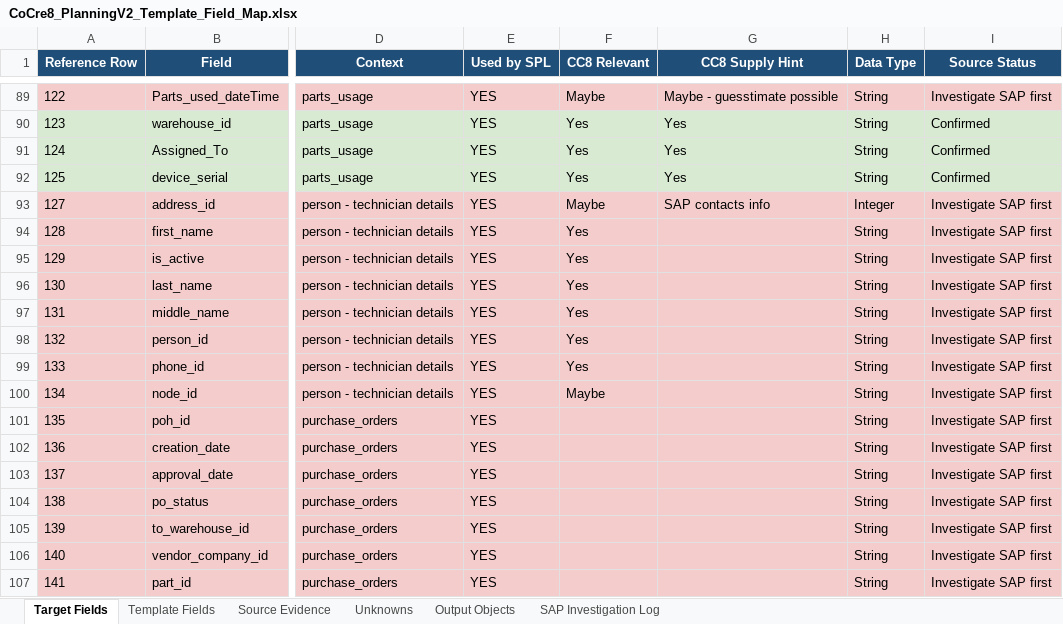
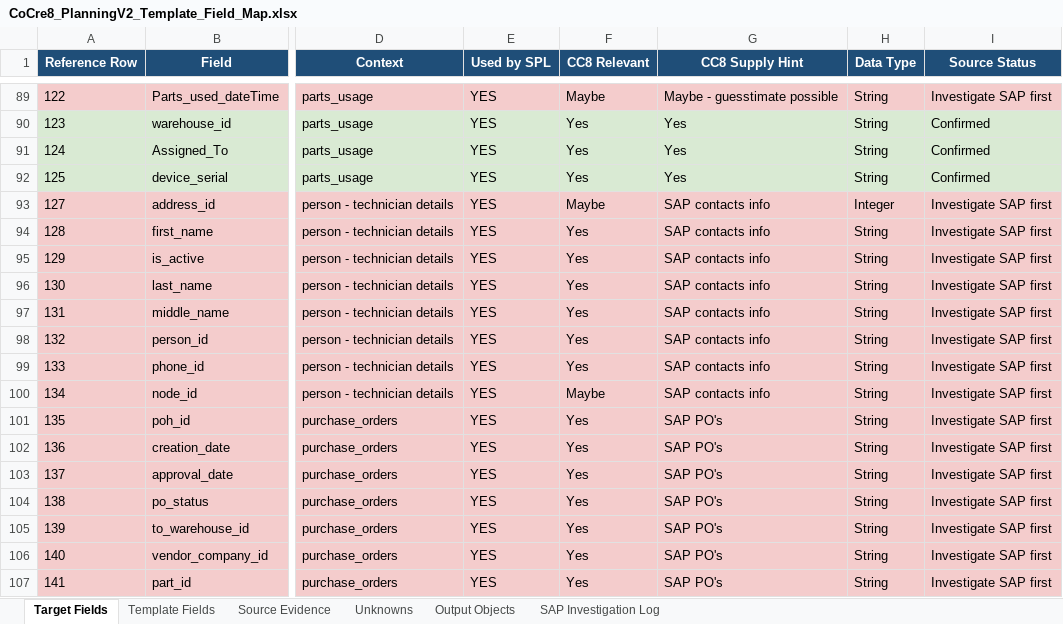
Before and after one commit to SPLChase/PlanningV2_CC8, an Excel workbook: docs/field-map/CoCre8_PlanningV2_Template_Field_Map.xlsx, sheet Target Fields, drawn as a sheet; only a part is shown, gaps mark what is left out; values as stored, in another font and other column widths than the file's, no borders; table styles not drawn; the diff covers the shown part only; the diff names each change by its address in the sheet, - before the commit and + after, or states it on an @@ line.

```diff
--- a/docs/field-map/CoCre8_PlanningV2_Template_Field_Map.xlsx (sheet Target Fields)
+++ b/docs/field-map/CoCre8_PlanningV2_Template_Field_Map.xlsx (sheet Target Fields)
-G94:G100 (CC8 Supply Hint): (empty)
+G94:G100 (CC8 Supply Hint): SAP contacts info
-F101:F107 (CC8 Relevant): (empty)
+F101:F107 (CC8 Relevant): Yes
-G101:G107 (CC8 Supply Hint): (empty)
+G101:G107 (CC8 Supply Hint): SAP PO's
```
Also changed, not shown: 19 added rows, 21 removed rows and 56 edited cells elsewhere in this sheet, sheet Unknowns, sheet Template Fields, sheet SAP Investigation Log, sheet Output Objects, sheet Source Evidence, 5 other files.
